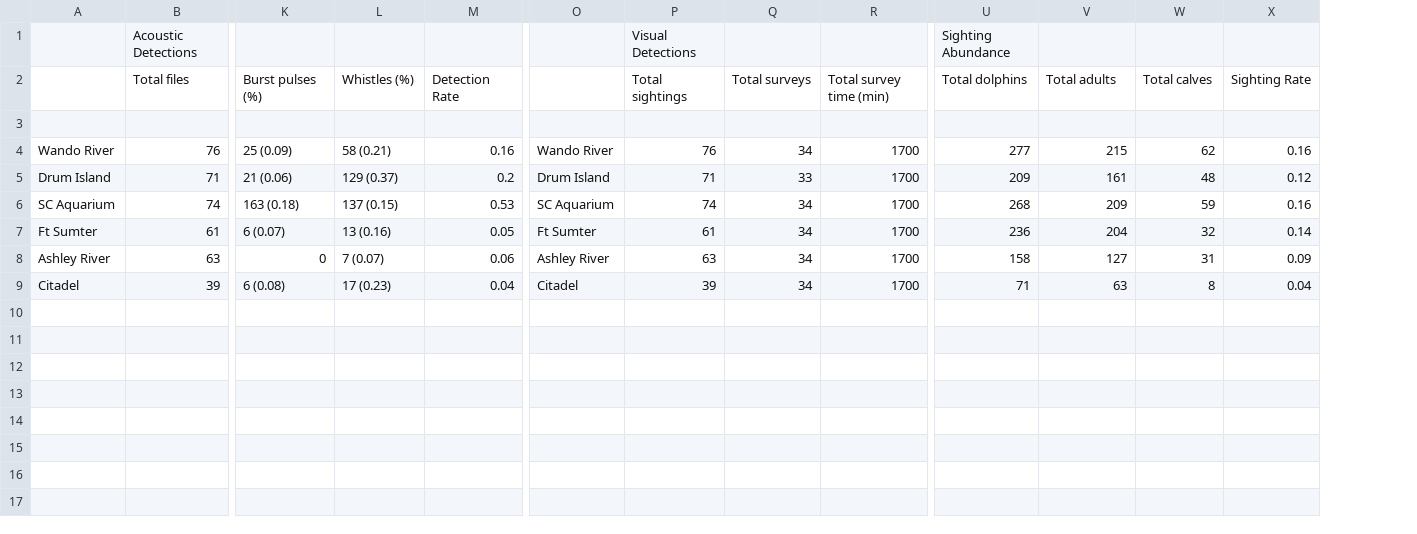
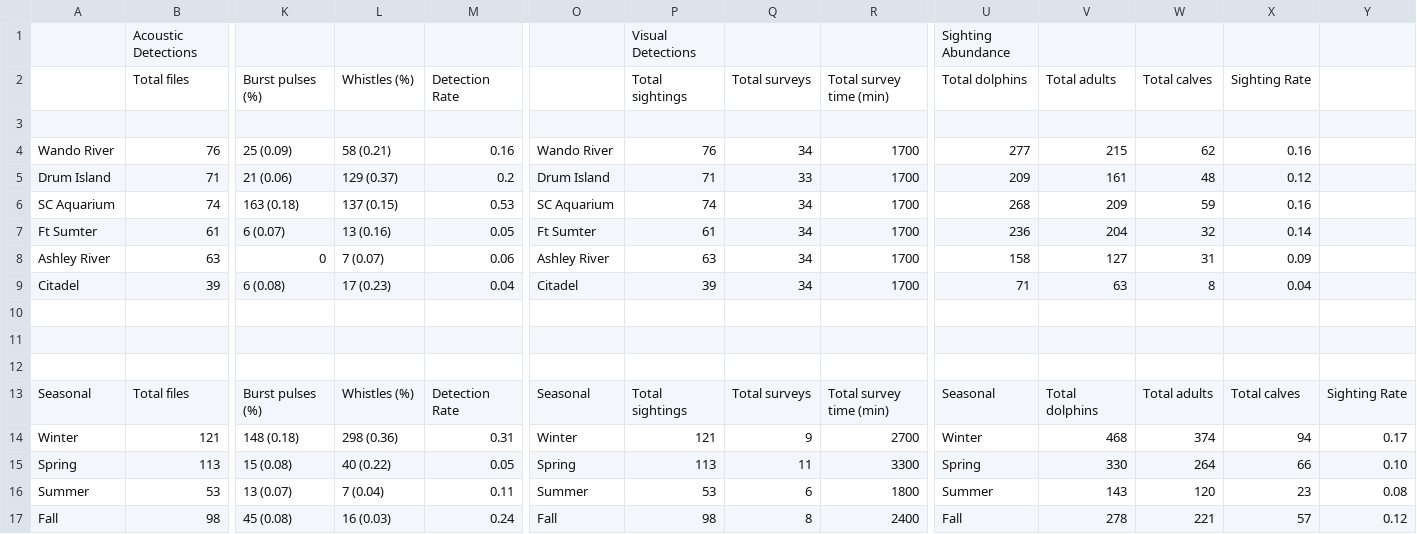
Before and after one commit to ctribss/Projectfiles, a CSV file: data/raw_sighting_data_sumrytbles.csv, drawn as a sheet; only a part is shown, gaps mark what is left out; rows hold the shown columns only; the diff names each change by its address in the sheet, - before the commit and + after, or states it on an @@ line.

```diff
--- a/data/raw_sighting_data_sumrytbles.csv
+++ b/data/raw_sighting_data_sumrytbles.csv
+column Y, empty
+row 10: (empty)
+row 11: (empty)
+row 12: (empty)
+row 13: Seasonal | Total files | Burst pulses (%) | Whistles (%) | Detection Rate | Seasonal | Total sightings | Total surveys | Total survey time (min) | Seasonal | Total dolphins | Total adults | Total calves | Sighting Rate
+row 14: Winter | 121 | 148 (0.18) | 298 (0.36) | 0.31 | Winter | 121 | 9 | 2700 | Winter | 468 | 374 | 94 | 0.17
+row 15: Spring | 113 | 15 (0.08) | 40 (0.22) | 0.05 | Spring | 113 | 11 | 3300 | Spring | 330 | 264 | 66 | 0.10
+row 16: Summer | 53 | 13 (0.07) | 7 (0.04) | 0.11 | Summer | 53 | 6 | 1800 | Summer | 143 | 120 | 23 | 0.08
+row 17: Fall | 98 | 45 (0.08) | 16 (0.03) | 0.24 | Fall | 98 | 8 | 2400 | Fall | 278 | 221 | 57 | 0.12
```
Also changed, not shown: data/raw_sighting_data.csv, 5 other files.
